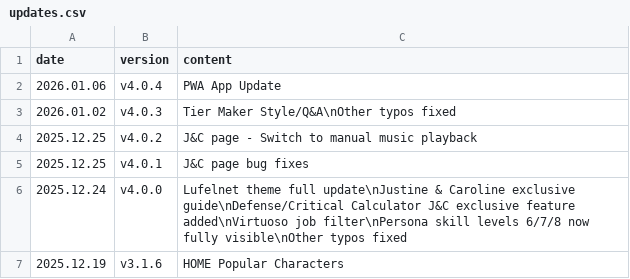
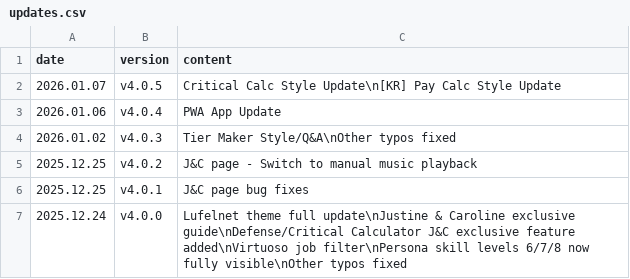
Before and after one commit to absolroot/lufelnet, a CSV file: data/kr/updates.csv, drawn as a sheet; only a part is shown; the shorter side is filled out with more unchanged rows.

Commit message:
css change 2

```diff
--- a/data/kr/updates.csv
+++ b/data/kr/updates.csv
@@ -1,2 +1,3 @@
 date,version,content
+2026.01.07,v4.0.5,Critical Calc Style Update\n[KR] Pay Calc Style Update
 2026.01.06,v4.0.4,PWA App Update
```
